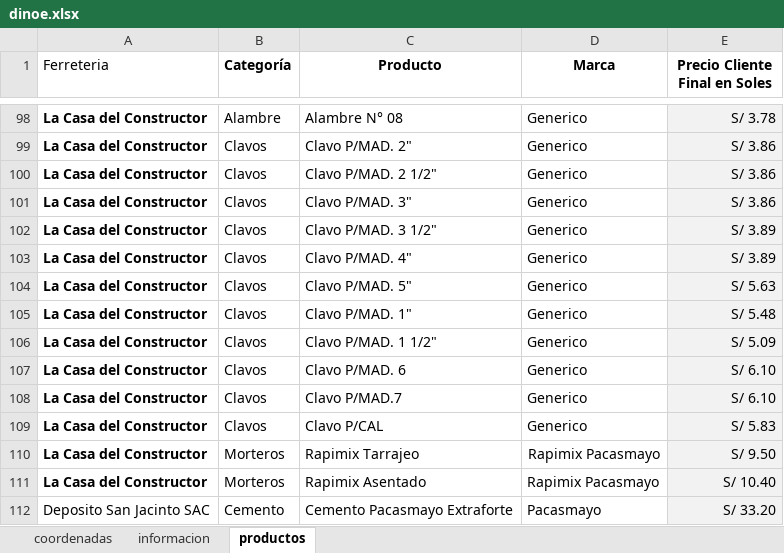
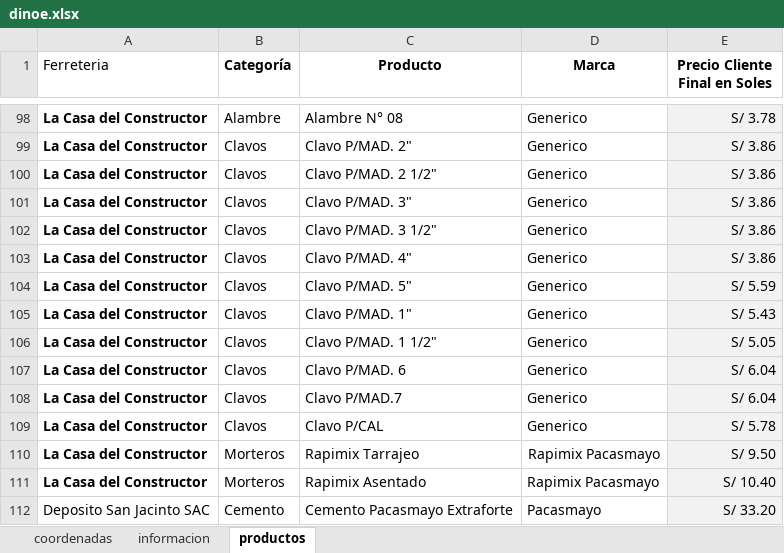
Before and after one commit to JuanC-L/dinoexpress, an Excel workbook: dinoe.xlsx, sheet productos, drawn as a sheet; only a part is shown, gaps mark what is left out; values as stored, in another font and other column widths than the file's, no borders; charts and pictures not drawn; the diff covers the shown part only; the diff names each change by its address in the sheet, - before the commit and + after, or states it on an @@ line.

```diff
--- a/dinoe.xlsx (sheet productos)
+++ b/dinoe.xlsx (sheet productos)
-E102:E103 (Precio Cliente Final en Soles): S/ 3.89
+E102:E103 (Precio Cliente Final en Soles): S/ 3.86
-E104 (Precio Cliente Final en Soles): S/ 5.63
+E104 (Precio Cliente Final en Soles): S/ 5.59
-E105 (Precio Cliente Final en Soles): S/ 5.48
+E105 (Precio Cliente Final en Soles): S/ 5.43
-E106 (Precio Cliente Final en Soles): S/ 5.09
+E106 (Precio Cliente Final en Soles): S/ 5.05
-E107:E108 (Precio Cliente Final en Soles): S/ 6.10
+E107:E108 (Precio Cliente Final en Soles): S/ 6.04
-E109 (Precio Cliente Final en Soles): S/ 5.83
+E109 (Precio Cliente Final en Soles): S/ 5.78
```
Also changed, not shown: 37 edited cells and cell formats elsewhere in this sheet.
